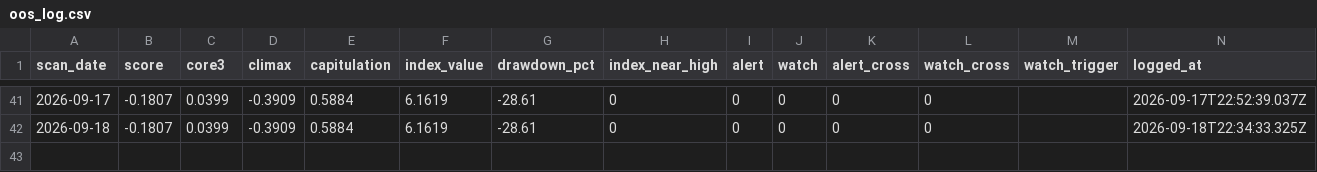
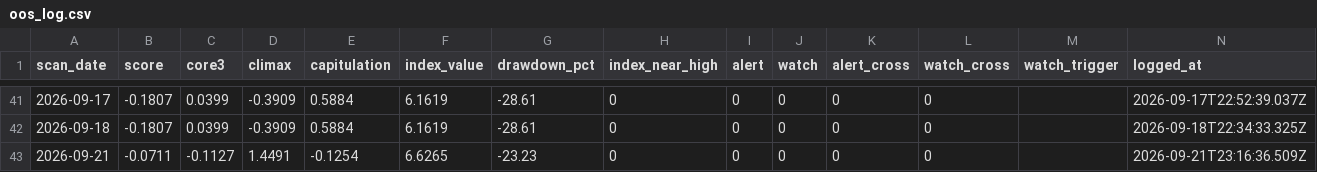
Before and after one commit to 22syn/gondar, a CSV file: results/oos_log.csv, drawn as a sheet; only a part is shown, gaps mark what is left out.

```diff
--- a/results/oos_log.csv
+++ b/results/oos_log.csv
@@ -42 +42,2 @@ scan_date,score,core3,climax,capitulation,index_value,drawdown_pct,index_near_hi
 2026-09-18,-0.1807,0.0399,-0.3909,0.5884,6.1619,-28.61,0,0,0,0,0,,2026-09-18T22:34:33.325Z
+2026-09-21,-0.0711,-0.1127,1.4491,-0.1254,6.6265,-23.23,0,0,0,0,0,,2026-09-21T23:16:36.509Z
```
